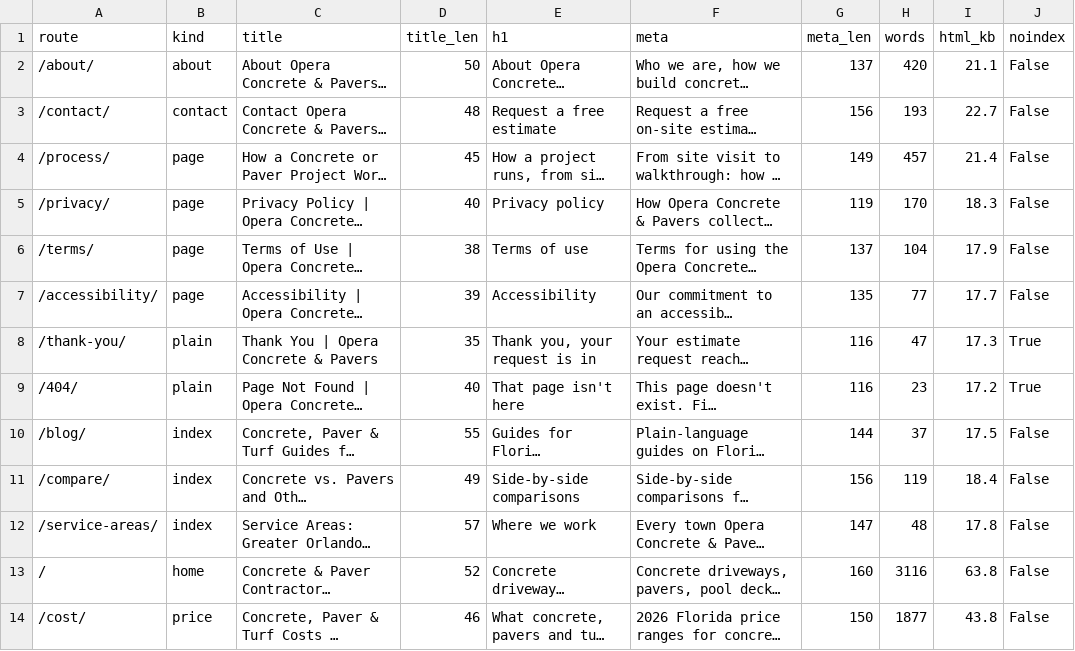
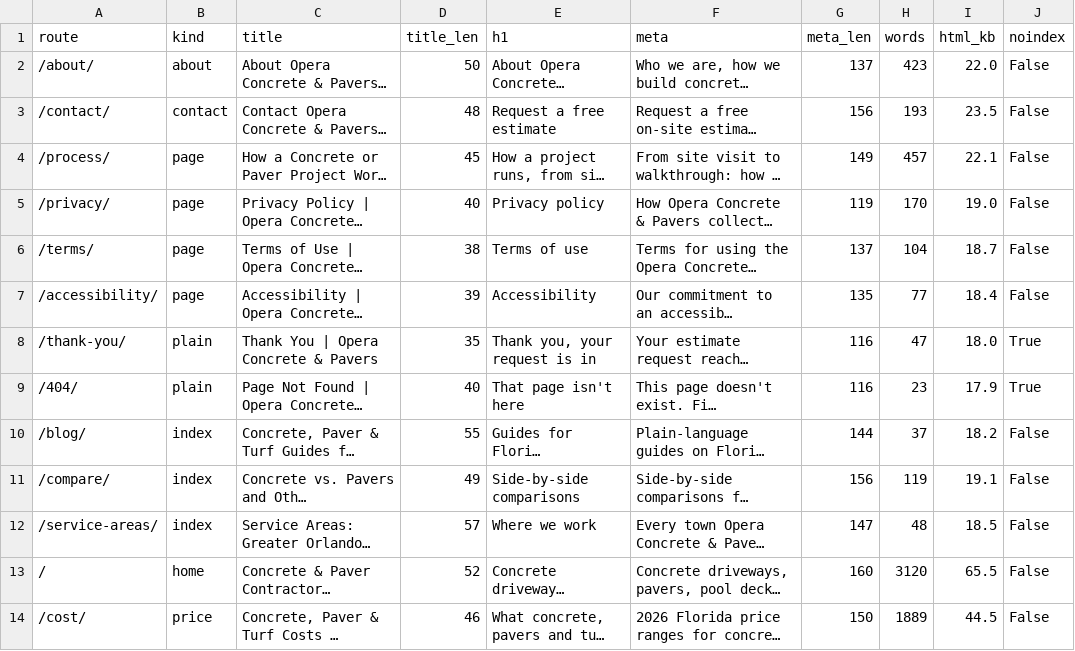
Before and after one commit to lucianodornfeld18-creator/operaconcretepavers, a CSV file: research/titles-metas.csv, drawn as a sheet; only a part is shown; long unchanged cells end in …; the diff covers the shown part only; the diff names each change by its address in the sheet, - before the commit and + after, or states it on an @@ line.

```diff
--- a/research/titles-metas.csv
+++ b/research/titles-metas.csv
-H2 (words): 420
+H2 (words): 423
-I2 (html_kb): 21.1
+I2 (html_kb): 22.0
-I3 (html_kb): 22.7
+I3 (html_kb): 23.5
-I4 (html_kb): 21.4
+I4 (html_kb): 22.1
-I5 (html_kb): 18.3
+I5 (html_kb): 19.0
-I6 (html_kb): 17.9
+I6 (html_kb): 18.7
-I7 (html_kb): 17.7
+I7 (html_kb): 18.4
-I8 (html_kb): 17.3
+I8 (html_kb): 18.0
-I9 (html_kb): 17.2
+I9 (html_kb): 17.9
-I10 (html_kb): 17.5
+I10 (html_kb): 18.2
-I11 (html_kb): 18.4
+I11 (html_kb): 19.1
-I12 (html_kb): 17.8
+I12 (html_kb): 18.5
-H13 (words): 3116
+H13 (words): 3120
-I13 (html_kb): 63.8
+I13 (html_kb): 65.5
-H14 (words): 1877
+H14 (words): 1889
-I14 (html_kb): 43.8
+I14 (html_kb): 44.5
```
Also changed, not shown: 12 added rows and 1 edited cell elsewhere in this file, 51 other files.
